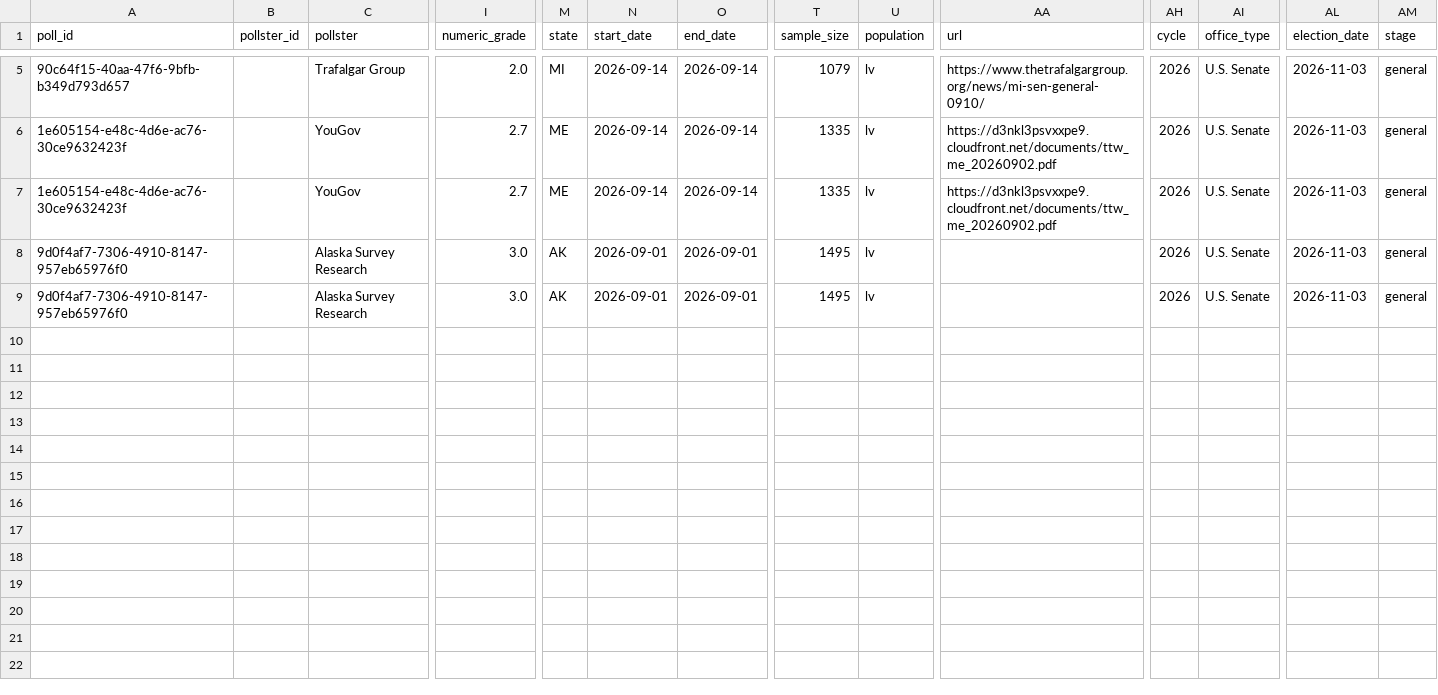
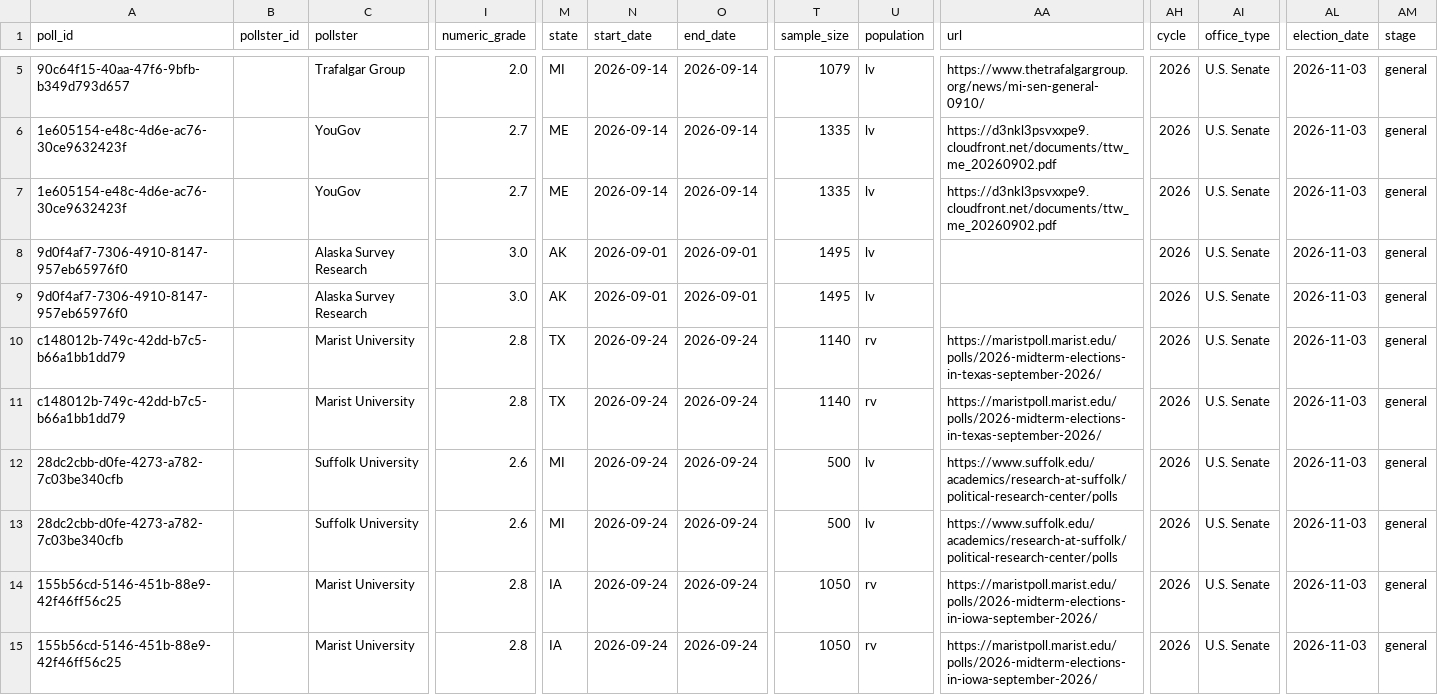
Before and after one commit to Sdlerm/2026midtetermelection_predictor_SQLPy, a CSV file: data/senate_added.csv, drawn as a sheet; only a part is shown, gaps mark what is left out; rows hold the shown columns only; the diff names each change by its address in the sheet, - before the commit and + after, or states it on an @@ line.

```diff
--- a/data/senate_added.csv
+++ b/data/senate_added.csv
+row 10: c148012b-749c-42dd-b7c5-b66a1bb1dd79 |  | Marist University | 2.8 | TX | 2026-09-24 | 2026-09-24 | 1140 | rv | https://maristpoll.marist.edu/polls/2026-midterm-elections-in-texas-september-2026/ | 2026 | U.S. Senate | 2026-11-03 | general
+row 11: c148012b-749c-42dd-b7c5-b66a1bb1dd79 |  | Marist University | 2.8 | TX | 2026-09-24 | 2026-09-24 | 1140 | rv | https://maristpoll.marist.edu/polls/2026-midterm-elections-in-texas-september-2026/ | 2026 | U.S. Senate | 2026-11-03 | general
+row 12: 28dc2cbb-d0fe-4273-a782-7c03be340cfb |  | Suffolk University | 2.6 | MI | 2026-09-24 | 2026-09-24 | 500 | lv | https://www.suffolk.edu/academics/research-at-suffolk/political-research-center/polls | 2026 | U.S. Senate | 2026-11-03 | general
+row 13: 28dc2cbb-d0fe-4273-a782-7c03be340cfb |  | Suffolk University | 2.6 | MI | 2026-09-24 | 2026-09-24 | 500 | lv | https://www.suffolk.edu/academics/research-at-suffolk/political-research-center/polls | 2026 | U.S. Senate | 2026-11-03 | general
+row 14: 155b56cd-5146-451b-88e9-42f46ff56c25 |  | Marist University | 2.8 | IA | 2026-09-24 | 2026-09-24 | 1050 | rv | https://maristpoll.marist.edu/polls/2026-midterm-elections-in-iowa-september-2026/ | 2026 | U.S. Senate | 2026-11-03 | general
+row 15: 155b56cd-5146-451b-88e9-42f46ff56c25 |  | Marist University | 2.8 | IA | 2026-09-24 | 2026-09-24 | 1050 | rv | https://maristpoll.marist.edu/polls/2026-midterm-elections-in-iowa-september-2026/ | 2026 | U.S. Senate | 2026-11-03 | general
```
Also changed, not shown: data/president.csv, pollster_ratings.csv, 7 other files.
